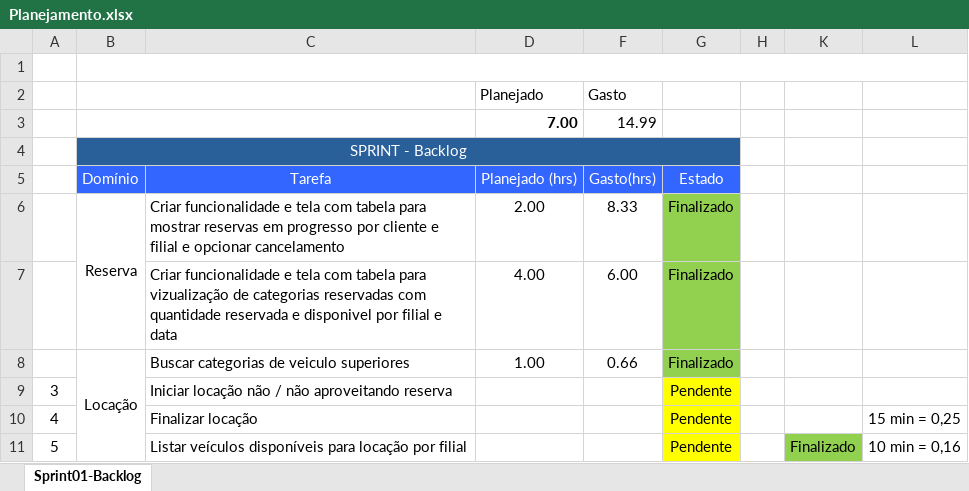
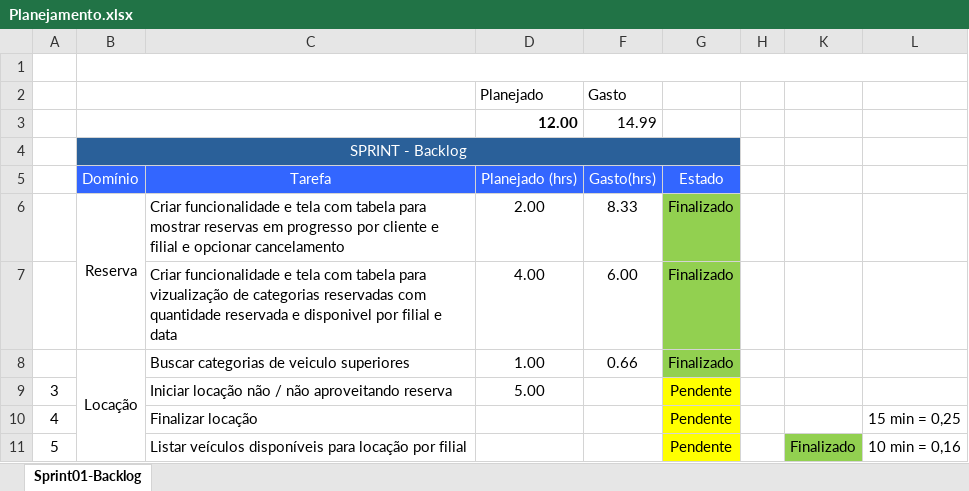
Before and after one commit to wanderson100v/Locadora-veiculos-pajeu, an Excel workbook: doc/Planejamento.xlsx, sheet Sprint01-Backlog, drawn as a sheet; only a part is shown; values as stored, in another font and other column widths than the file's, no borders; conditional formats not drawn; the diff names each change by its address in the sheet, - before the commit and + after, or states it on an @@ line.

```diff
--- a/doc/Planejamento.xlsx (sheet Sprint01-Backlog)
+++ b/doc/Planejamento.xlsx (sheet Sprint01-Backlog)
-D3 (Planejado (hrs)): 7.00
+D3 (Planejado (hrs)): 12.00
-D9 (Planejado (hrs)): (empty)
+D9 (Planejado (hrs)): 5.00
```
Also changed, not shown: 15 other files.
